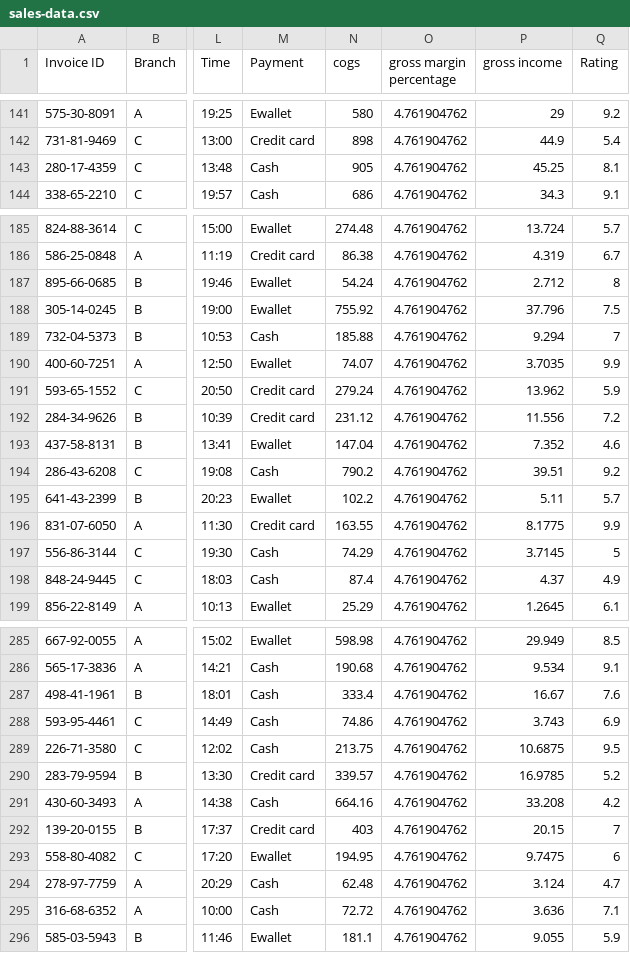
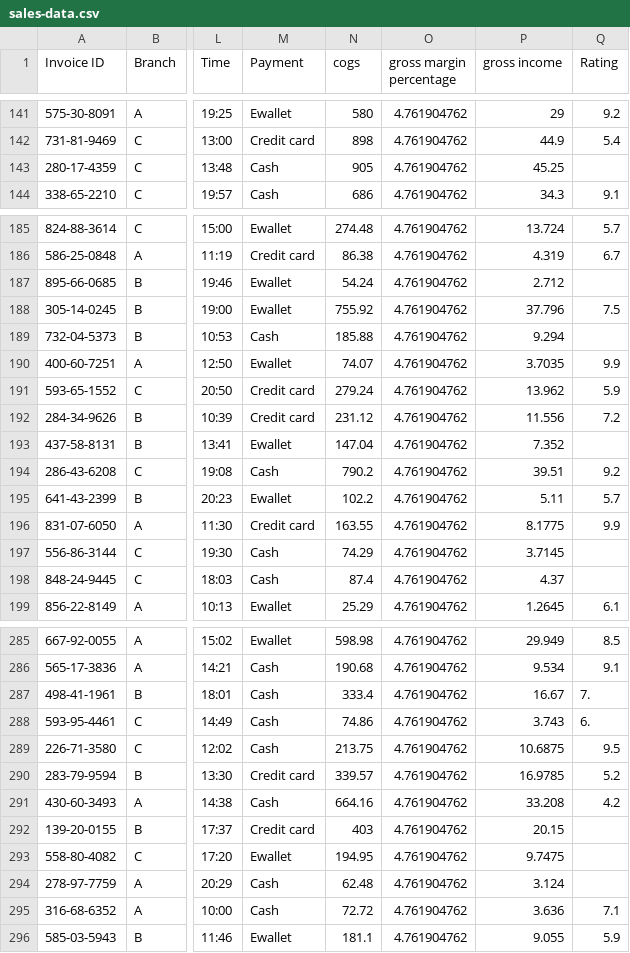
Before and after one commit to VaibhavUpreti/data-manipulation-python, a CSV file: sales-data.csv, drawn as a sheet; only a part is shown, gaps mark what is left out; the diff covers the shown part only; the diff names each change by its address in the sheet, - before the commit and + after, or states it on an @@ line.

Commit message:
Update sales-data.csv

```diff
--- a/sales-data.csv
+++ b/sales-data.csv
-Q143 (Rating): 8.1
+Q143 (Rating): (empty)
-Q187 (Rating): 8
+Q187 (Rating): (empty)
-Q189 (Rating): 7
+Q189 (Rating): (empty)
-Q193 (Rating): 4.6
+Q193 (Rating): (empty)
-Q197 (Rating): 5
+Q197 (Rating): (empty)
-Q198 (Rating): 4.9
+Q198 (Rating): (empty)
-Q287 (Rating): 7.6
+Q287 (Rating): 7.
-Q288 (Rating): 6.9
+Q288 (Rating): 6.
-Q292 (Rating): 7
+Q292 (Rating): (empty)
-Q293 (Rating): 6
+Q293 (Rating): (empty)
-Q294 (Rating): 4.7
+Q294 (Rating): (empty)
```
Also changed, not shown: 24 edited cells elsewhere in this file.
